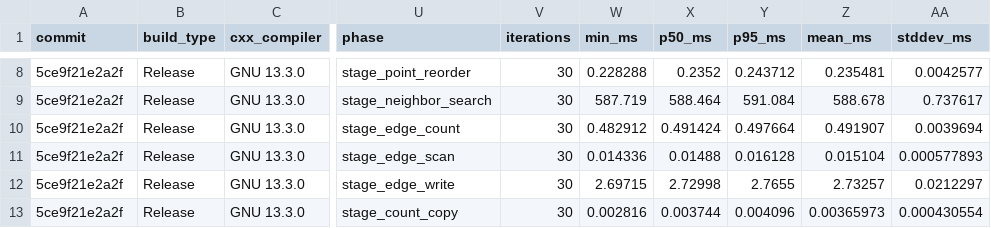
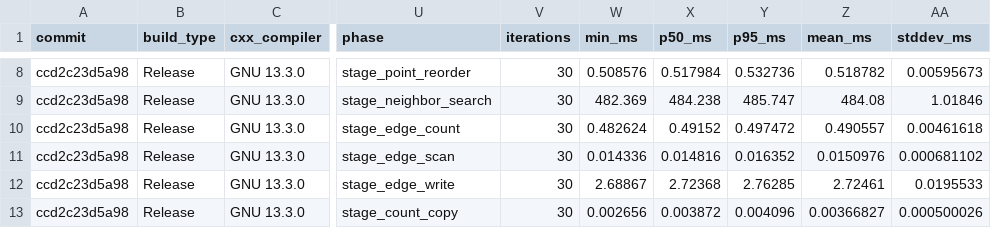
Before and after one commit to xju2/libFRNN, a CSV file: benchmarks/results/warp_coop_real.csv, drawn as a sheet; only a part is shown, gaps mark what is left out; the diff covers the shown part only; the diff names each change by its address in the sheet, - before the commit and + after, or states it on an @@ line.

```diff
--- a/benchmarks/results/warp_coop_real.csv
+++ b/benchmarks/results/warp_coop_real.csv
-A8:A13 (commit): 5ce9f21e2a2f
+A8:A13 (commit): ccd2c23d5a98
-W8 (min_ms): 0.228288
+W8 (min_ms): 0.508576
-X8 (p50_ms): 0.2352
+X8 (p50_ms): 0.517984
-Y8 (p95_ms): 0.243712
+Y8 (p95_ms): 0.532736
-Z8 (mean_ms): 0.235481
+Z8 (mean_ms): 0.518782
-AA8 (stddev_ms): 0.0042577
+AA8 (stddev_ms): 0.00595673
-W9 (min_ms): 587.719
+W9 (min_ms): 482.369
-X9 (p50_ms): 588.464
+X9 (p50_ms): 484.238
-Y9 (p95_ms): 591.084
+Y9 (p95_ms): 485.747
-Z9 (mean_ms): 588.678
+Z9 (mean_ms): 484.08
-AA9 (stddev_ms): 0.737617
+AA9 (stddev_ms): 1.01846
-W10 (min_ms): 0.482912
+W10 (min_ms): 0.482624
-X10 (p50_ms): 0.491424
+X10 (p50_ms): 0.49152
-Y10 (p95_ms): 0.497664
+Y10 (p95_ms): 0.497472
-Z10 (mean_ms): 0.491907
+Z10 (mean_ms): 0.490557
-AA10 (stddev_ms): 0.0039694
+AA10 (stddev_ms): 0.00461618
-X11 (p50_ms): 0.01488
+X11 (p50_ms): 0.014816
-Y11 (p95_ms): 0.016128
+Y11 (p95_ms): 0.016352
-Z11 (mean_ms): 0.015104
+Z11 (mean_ms): 0.0150976
-AA11 (stddev_ms): 0.000577893
+AA11 (stddev_ms): 0.000681102
-W12 (min_ms): 2.69715
+W12 (min_ms): 2.68867
-X12 (p50_ms): 2.72998
+X12 (p50_ms): 2.72368
-Y12 (p95_ms): 2.7655
+Y12 (p95_ms): 2.76285
-Z12 (mean_ms): 2.73257
+Z12 (mean_ms): 2.72461
-AA12 (stddev_ms): 0.0212297
+AA12 (stddev_ms): 0.0195533
-W13 (min_ms): 0.002816
+W13 (min_ms): 0.002656
-X13 (p50_ms): 0.003744
+X13 (p50_ms): 0.003872
-Z13 (mean_ms): 0.00365973
+Z13 (mean_ms): 0.00366827
-AA13 (stddev_ms): 0.000430554
+AA13 (stddev_ms): 0.000500026
```
Also changed, not shown: 47 edited cells elsewhere in this file, 5 other files.
